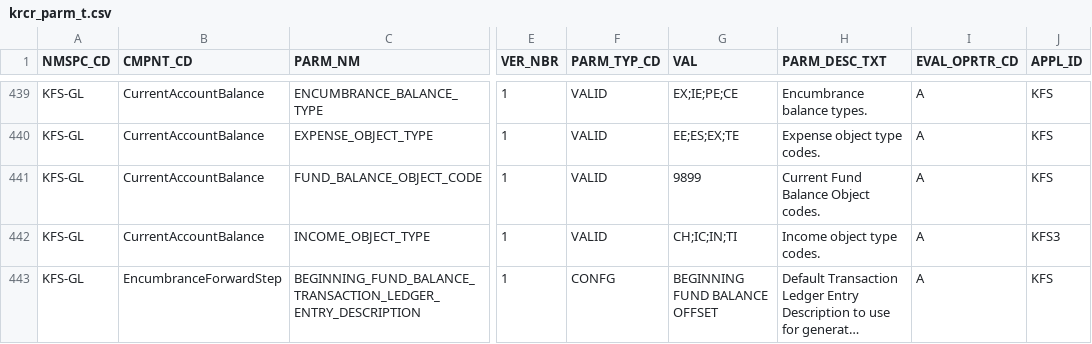
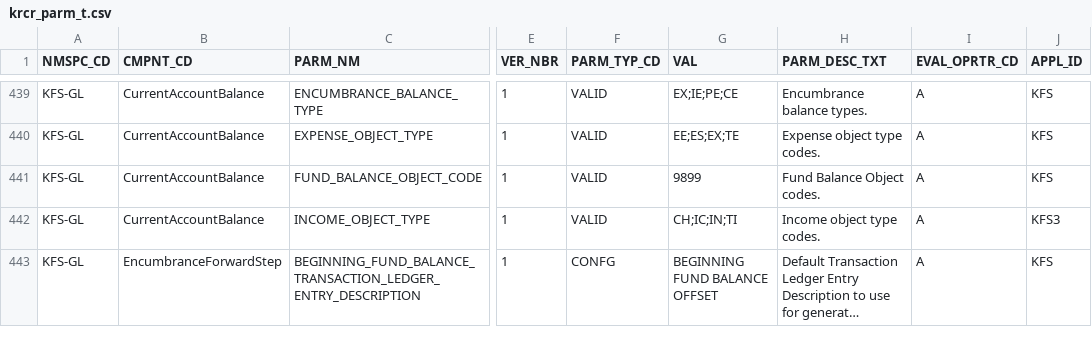
Before and after one commit to kuali/kfs, a CSV file: work/db/rice-data/demo/krcr_parm_t.csv, drawn as a sheet; only a part is shown, gaps mark what is left out; long unchanged cells end in …; the diff names each change by its address in the sheet, - before the commit and + after, or states it on an @@ line.

```diff
--- a/work/db/rice-data/demo/krcr_parm_t.csv
+++ b/work/db/rice-data/demo/krcr_parm_t.csv
-H441 (PARM_DESC_TXT): Current Fund Balance Object codes.
+H441 (PARM_DESC_TXT): Fund Balance Object codes.
```
Also changed, not shown: work/db/rice-data/bootstrap/krcr_parm_t.csv.
